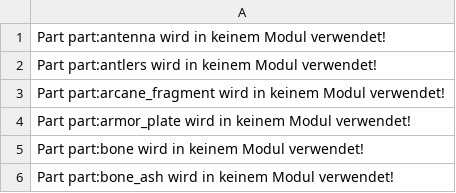
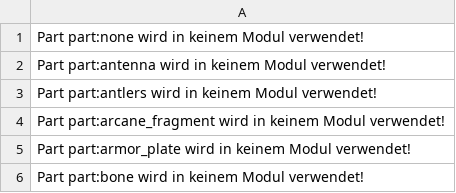
Before and after one commit to Djimon/C.H.A.L.2.0, a CSV file: Export/ModulePartValidation.csv (was ModulePartValidation.csv), drawn as a sheet; only a part is shown; the shorter side is filled out with more unchanged rows; the diff names each change by its address in the sheet, - before the commit and + after, or states it on an @@ line.

```diff
--- a/ModulePartValidation.csv
+++ b/Export/ModulePartValidation.csv
+row 1: Part part:none wird in keinem Modul verwendet!
```
Also changed, not shown: Export/ItemIndex.csv, Export/monster_tags_dump.csv, 13 other files.
